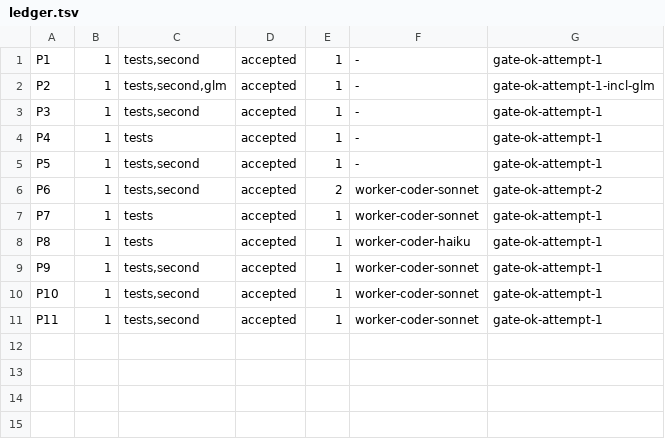
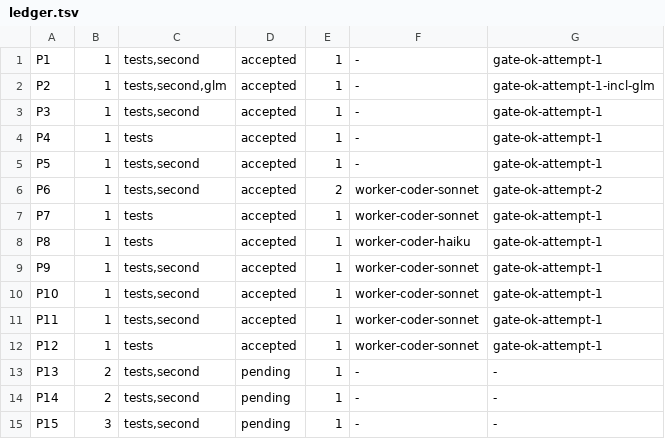
Before and after one commit to dgallion1/simpleBudget, a TSV file: .swarm/ledger.tsv, drawn as a sheet; the diff names each change by its address in the sheet, - before the commit and + after, or states it on an @@ line.

```diff
--- a/.swarm/ledger.tsv
+++ b/.swarm/ledger.tsv
+row 12: P12 | 1 | tests | accepted | 1 | worker-coder-sonnet | gate-ok-attempt-1
+row 13: P13 | 2 | tests,second | pending | 1 | - | -
+row 14: P14 | 2 | tests,second | pending | 1 | - | -
+row 15: P15 | 3 | tests,second | pending | 1 | - | -
```
Also changed, not shown: 6 other files.
